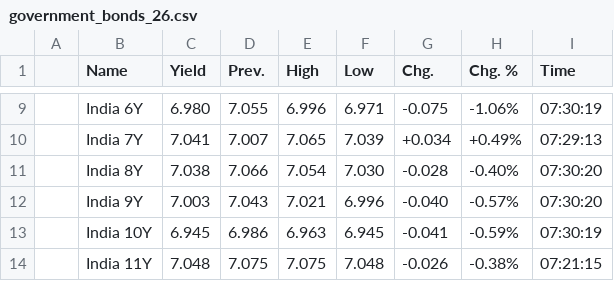
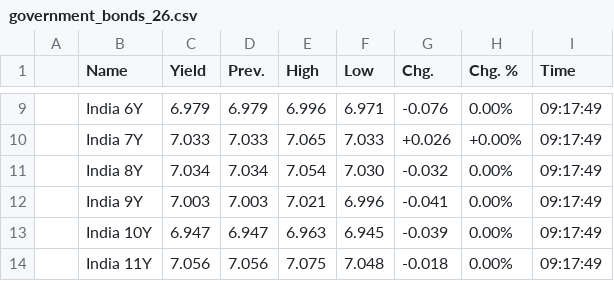
Before and after one commit to WhatMeansGithub/bravobravo, a CSV file: market files/government_bonds_26.csv, drawn as a sheet; only a part is shown, gaps mark what is left out; the diff covers the shown part only.

```diff
--- a/market files/government_bonds_26.csv
+++ b/market files/government_bonds_26.csv
@@ -9,6 +9,6 @@
-,India 6Y,6.980,7.055,6.996,6.971,-0.075,-1.06%,07:30:19,
-,India 7Y,7.041,7.007,7.065,7.039,+0.034,+0.49%,07:29:13,
-,India 8Y,7.038,7.066,7.054,7.030,-0.028,-0.40%,07:30:20,
-,India 9Y,7.003,7.043,7.021,6.996,-0.040,-0.57%,07:30:20,
-,India 10Y,6.945,6.986,6.963,6.945,-0.041,-0.59%,07:30:19,
-,India 11Y,7.048,7.075,7.075,7.048,-0.026,-0.38%,07:21:15,
+,India 6Y,6.979,6.979,6.996,6.971,-0.076,0.00%,09:17:49,
+,India 7Y,7.033,7.033,7.065,7.033,+0.026,+0.00%,09:17:49,
+,India 8Y,7.034,7.034,7.054,7.030,-0.032,0.00%,09:17:49,
+,India 9Y,7.003,7.003,7.021,6.996,-0.041,0.00%,09:17:49,
+,India 10Y,6.947,6.947,6.963,6.945,-0.039,0.00%,09:17:49,
+,India 11Y,7.056,7.056,7.075,7.048,-0.018,0.00%,09:17:49,
```
Also changed, not shown: 69 edited cells elsewhere in this file, market files/exchange_rates_1.csv, market files/government_bonds_14.csv, 52 other files.
